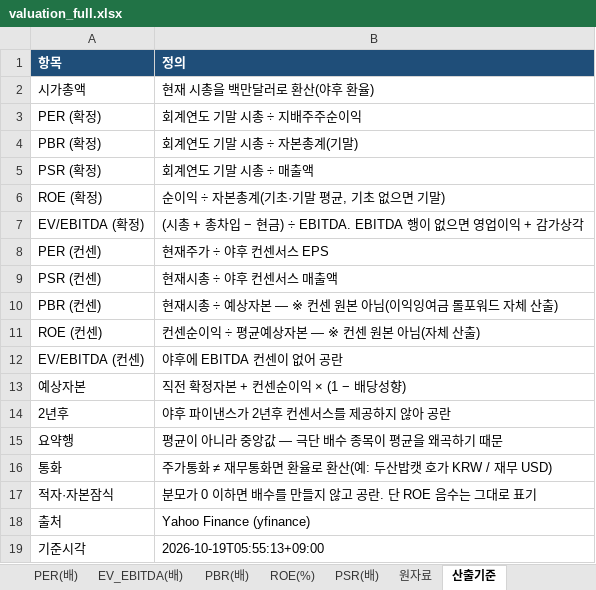
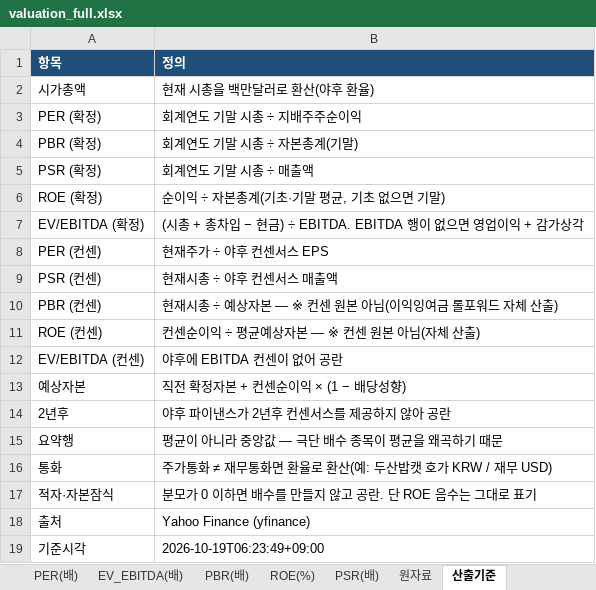
Before and after one commit to gschoie/GS-DB2, an Excel workbook: telegram_research_dashboard/static/valuation_full.xlsx, sheet 산출기준, drawn as a sheet; values as stored, in another font and other column widths than the file's, no borders; the diff names each change by its address in the sheet, - before the commit and + after, or states it on an @@ line.

```diff
--- a/telegram_research_dashboard/static/valuation_full.xlsx (sheet 산출기준)
+++ b/telegram_research_dashboard/static/valuation_full.xlsx (sheet 산출기준)
-B19 (정의): 2026-10-19T05:55:13+09:00
+B19 (정의): 2026-10-19T06:23:49+09:00
```
Also changed, not shown: 2 other files.
